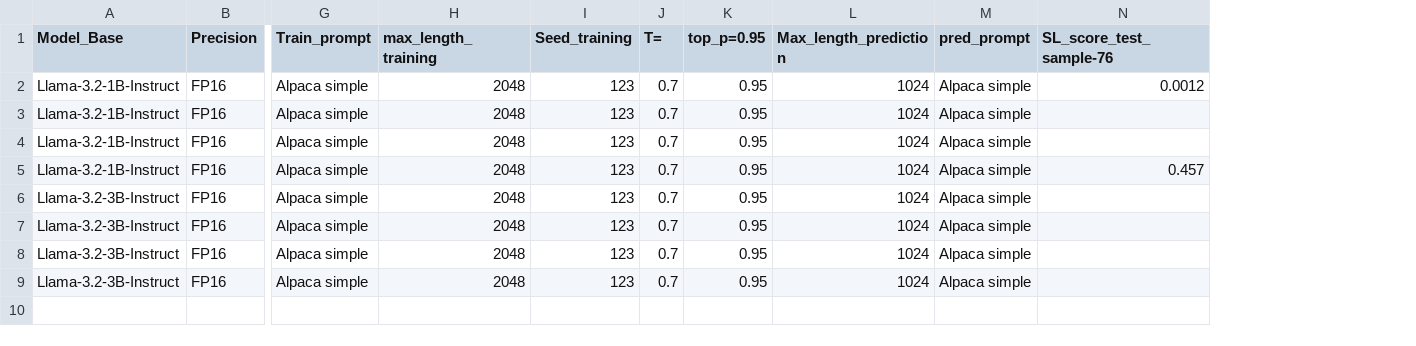
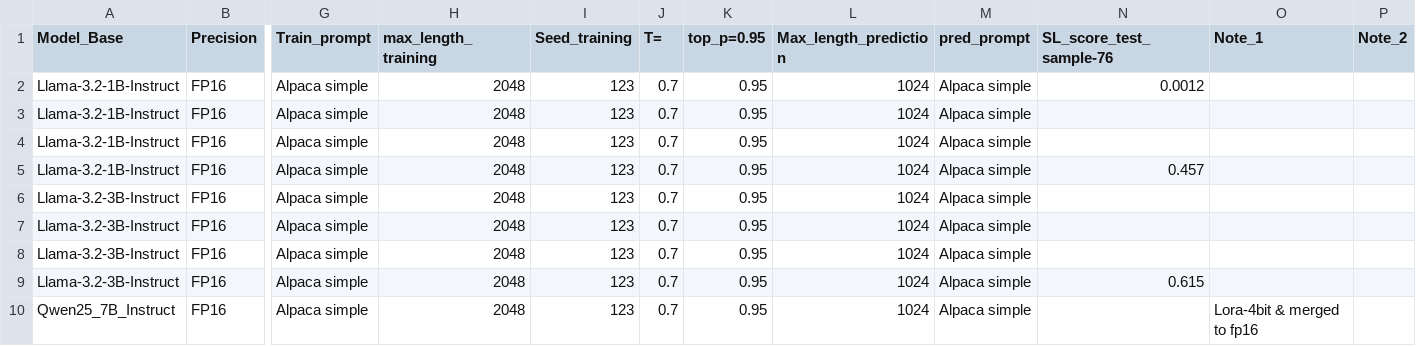
Before and after one commit to svk-123/Drawing_with_LLMs, a CSV file: Z_01_Score_Tracker.csv, drawn as a sheet; only a part is shown, gaps mark what is left out; rows hold the shown columns only; the diff names each change by its address in the sheet, - before the commit and + after, or states it on an @@ line.

Commit message:
SL score update

```diff
--- a/Z_01_Score_Tracker.csv
+++ b/Z_01_Score_Tracker.csv
+column O (Note_1), empty
+column P (Note_2), empty
-N9 (SL_score_test_sample-76): (empty)
+N9 (SL_score_test_sample-76): 0.615
+row 10: Qwen25_7B_Instruct | FP16 | Alpaca simple | 2048 | 123 | 0.7 | 0.95 | 1024 | Alpaca simple |  | Lora-4bit & merged to fp16
```
Also changed, not shown: 1 other file.
